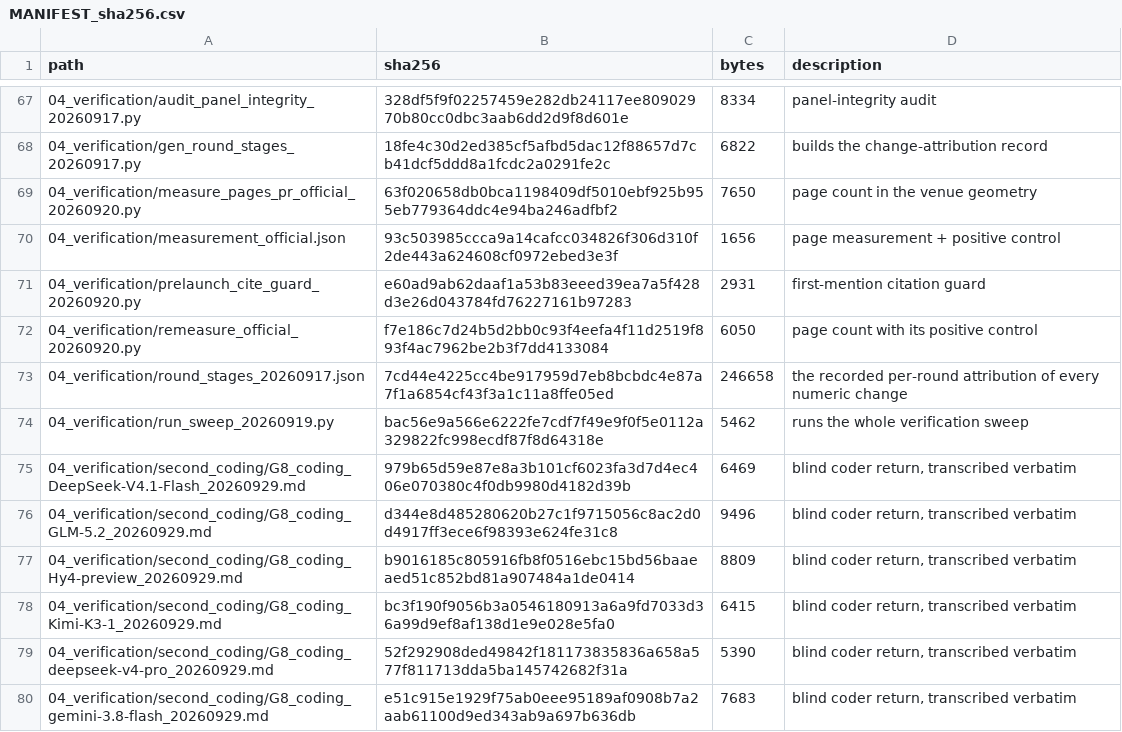
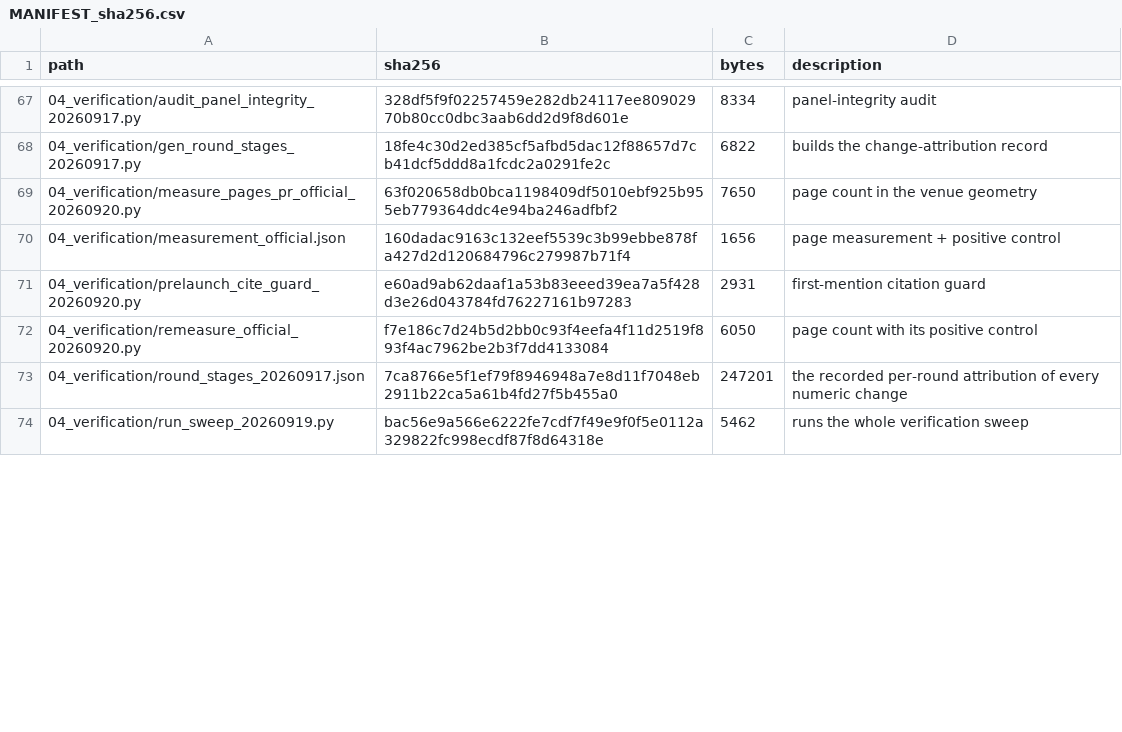
Before and after one commit to YBP2005/P2, a CSV file: MANIFEST_sha256.csv, drawn as a sheet; only a part is shown, gaps mark what is left out; the diff covers the shown part only.

Commit message:
Add the repaired-instrument (v2) coding round and the four-round write-up
The supplement now reports a fourth round: the same eight coders re-ran the 19x4 table blind under a
five-valued scale that maps totally onto the table's own vocabulary, with the reported frame stated as the
number the literature prints. The repair moved the coders' own count of reported-is-non-independent from
0-5 of 19 into 1-14, so the printed 12 now lies inside their range, while agreement against the printed
coding stays at 0.116-0.350 and no unit reaches substantial agreement. This commit ships both rounds'
returns (v1 kept alongside v2 for comparison), both task sheets, both analysis scripts and both reports, so
the published numbers can be recomputed; the manuscript copies and the MANIFEST move to the r125 text.

```diff
--- a/MANIFEST_sha256.csv
+++ b/MANIFEST_sha256.csv
@@ -69,12 +69,6 @@ path,sha256,bytes,description
 04_verification/measure_pages_pr_official_20260920.py,63f020658db0bca1198409df5010ebf925b955eb779364ddc4e94ba246adfbf2,7650,"page count in the venue geometry"
-04_verification/measurement_official.json,93c503985ccca9a14cafcc034826f306d310f2de443a624608cf0972ebed3e3f,1656,"page measurement + positive control"
+04_verification/measurement_official.json,160dadac9163c132eef5539c3b99ebbe878fa427d2d120684796c279987b71f4,1656,"page measurement + positive control"
 04_verification/prelaunch_cite_guard_20260920.py,e60ad9ab62daaf1a53b83eeed39ea7a5f428d3e26d043784fd76227161b97283,2931,"first-mention citation guard"
 04_verification/remeasure_official_20260920.py,f7e186c7d24b5d2bb0c93f4eefa4f11d2519f893f4ac7962be2b3f7dd4133084,6050,"page count with its positive control"
-04_verification/round_stages_20260917.json,7cd44e4225cc4be917959d7eb8bcbdc4e87a7f1a6854cf43f3a1c11a8ffe05ed,246658,"the recorded per-round attribution of every numeric change"
+04_verification/round_stages_20260917.json,7ca8766e5f1ef79f8946948a7e8d11f7048eb2911b22ca5a61b4fd27f5b455a0,247201,"the recorded per-round attribution of every numeric change"
 04_verification/run_sweep_20260919.py,bac56e9a566e6222fe7cdf7f49e9f0f5e0112a329822fc998ecdf87f8d64318e,5462,"runs the whole verification sweep"
-04_verification/second_coding/G8_coding_DeepSeek-V4.1-Flash_20260929.md,979b65d59e87e8a3b101cf6023fa3d7d4ec406e070380c4f0db9980d4182d39b,6469,"blind coder return, transcribed verbatim"
-04_verification/second_coding/G8_coding_GLM-5.2_20260929.md,d344e8d485280620b27c1f9715056c8ac2d0d4917ff3ece6f98393e624fe31c8,9496,"blind coder return, transcribed verbatim"
-04_verification/second_coding/G8_coding_Hy4-preview_20260929.md,b9016185c805916fb8f0516ebc15bd56baaeaed51c852bd81a907484a1de0414,8809,"blind coder return, transcribed verbatim"
-04_verification/second_coding/G8_coding_Kimi-K3-1_20260929.md,bc3f190f9056b3a0546180913a6a9fd7033d36a99d9ef8af138d1e9e028e5fa0,6415,"blind coder return, transcribed verbatim"
-04_verification/second_coding/G8_coding_deepseek-v4-pro_20260929.md,52f292908ded49842f181173835836a658a577f811713dda5ba145742682f31a,5390,"blind coder return, transcribed verbatim"
-04_verification/second_coding/G8_coding_gemini-3.8-flash_20260929.md,e51c915e1929f75ab0eee95189af0908b7a2aab61100d9ed343ab9a697b636db,7683,"blind coder return, transcribed verbatim"
```
Also changed, not shown: 18 added rows, 2 removed rows and 14 edited cells elsewhere in this file, 9 other files.
